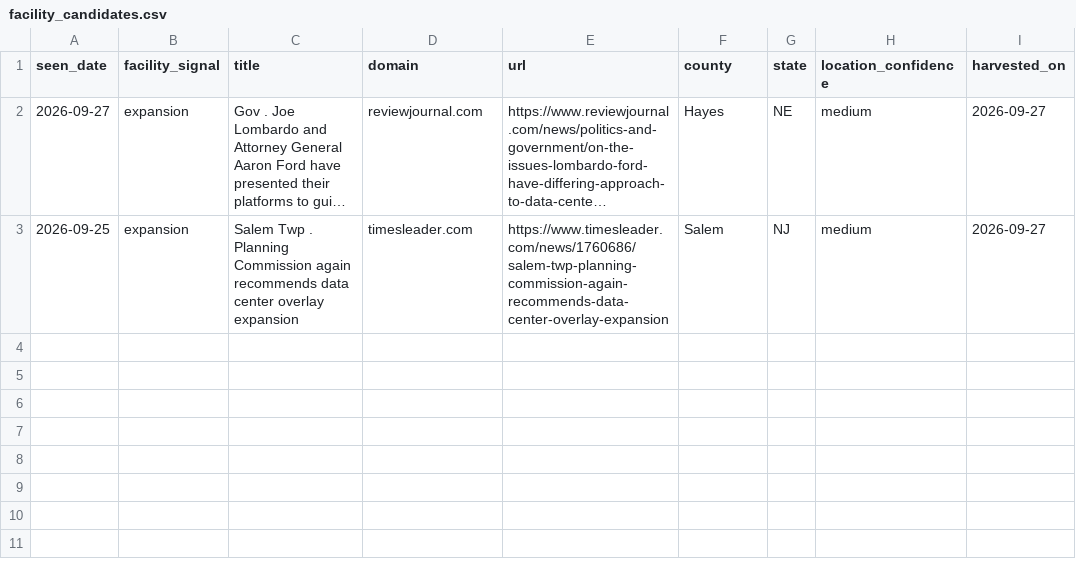
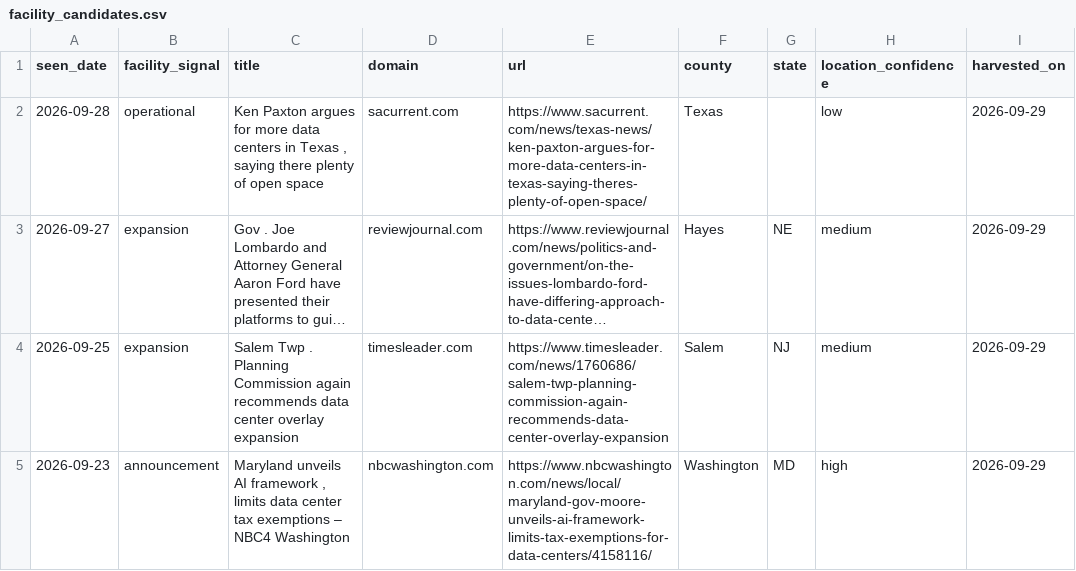
Before and after one commit to pricephillips/data-center-map, a CSV file: data/facility_candidates.csv, drawn as a sheet; long unchanged cells end in …; addresses are those after the commit; the diff names each change by its address in the sheet, - before the commit and + after, or states it on an @@ line.

```diff
--- a/data/facility_candidates.csv
+++ b/data/facility_candidates.csv
+row 2: 2026-09-28 | operational | Ken Paxton argues for more data centers in Texas , saying there plenty of open space | sacurrent.com | https://www.sacurrent.com/news/texas-news/ken-paxton-argues-for-more-data-centers-in-texas-saying-theres-plenty-of-open-space/ | Texas |  | low | 2026-09-29
-I3:I4 (harvested_on): 2026-09-27
+I3:I4 (harvested_on): 2026-09-29
+row 5: 2026-09-23 | announcement | Maryland unveils AI framework , limits data center tax exemptions – NBC4 Washington | nbcwashington.com | https://www.nbcwashington.com/news/local/maryland-gov-moore-unveils-ai-framework-limits-tax-exemptions-for-data-centers/4158116/ | Washington | MD | high | 2026-09-29
```
Also changed, not shown: data/signal_harvest_log.csv, 5 other files.
